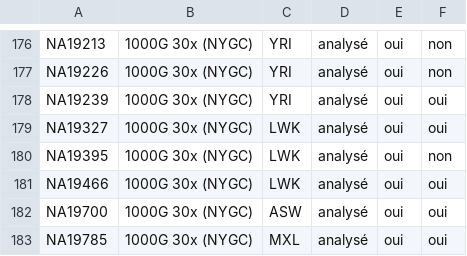
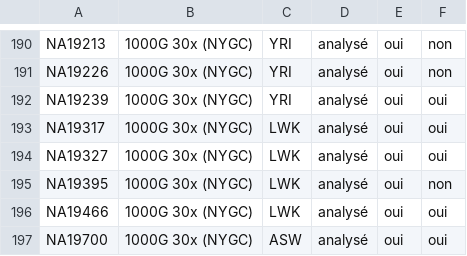
Before and after one commit to victormar1/pgx-genome, a CSV file: bench/echantillons.csv, drawn as a sheet; only a part is shown, gaps mark what is left out; the shorter side is filled out with more unchanged rows; the diff covers the shown part only; the diff names each change by its address in the sheet, - before the commit and + after, or states it on an @@ line.

```diff
--- a/bench/echantillons.csv
+++ b/bench/echantillons.csv
+row 193: NA19317 | 1000G 30x (NYGC) | LWK | analysé | oui | oui
```
Also changed, not shown: 17 added rows elsewhere in this file, bench/resultats_bench.csv, 1 other file.
